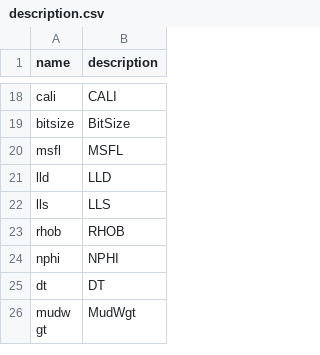
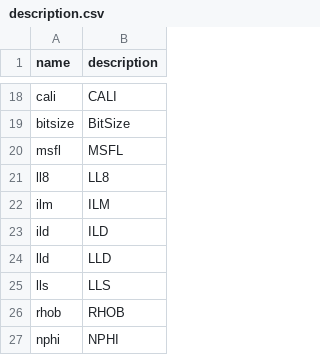
Before and after one commit to daimessdn/las_converter, a CSV file: results/description.csv, drawn as a sheet; only a part is shown, gaps mark what is left out; the shorter side is filled out with more unchanged rows; the diff names each change by its address in the sheet, - before the commit and + after, or states it on an @@ line.

Commit message:
try on another well data sample

```diff
--- a/results/description.csv
+++ b/results/description.csv
+row 21: ll8 | LL8
+row 22: ilm | ILM
+row 23: ild | ILD
```
Also changed, not shown: 4 other files.
